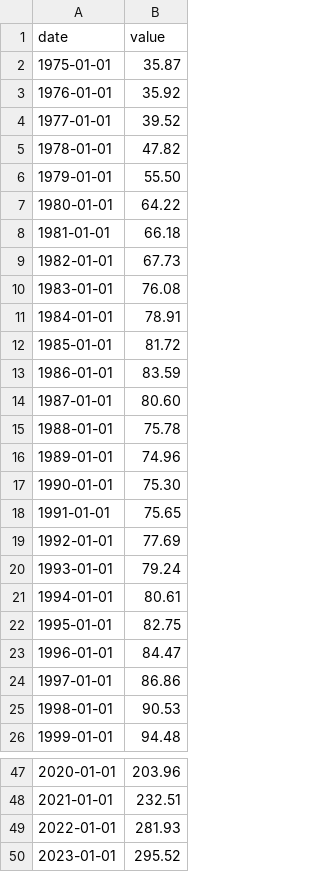
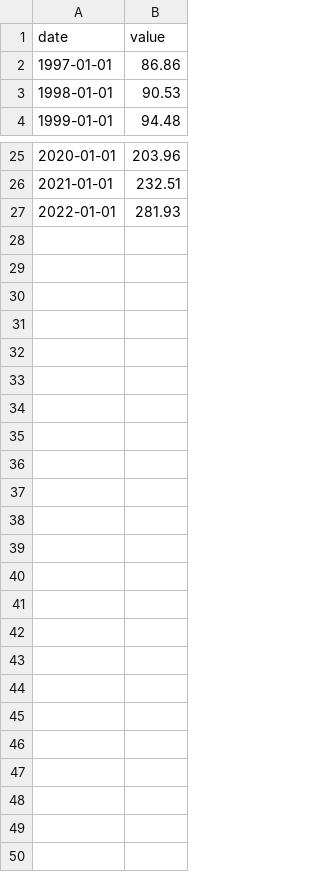
Before and after one commit to ehxewri/ProjectOne_Team2, a CSV file: resources/United_States_TX_Denton_House_Price_Index.csv, drawn as a sheet; only a part is shown, gaps mark what is left out.

```diff
--- a/resources/United_States_TX_Denton_House_Price_Index.csv
+++ b/resources/United_States_TX_Denton_House_Price_Index.csv
@@ -1,24 +1,2 @@
 date,value
-1975-01-01,35.87
-1976-01-01,35.92
-1977-01-01,39.52
-1978-01-01,47.82
-1979-01-01,55.50
-1980-01-01,64.22
-1981-01-01,66.18
-1982-01-01,67.73
-1983-01-01,76.08
-1984-01-01,78.91
-1985-01-01,81.72
-1986-01-01,83.59
-1987-01-01,80.60
-1988-01-01,75.78
-1989-01-01,74.96
-1990-01-01,75.30
-1991-01-01,75.65
-1992-01-01,77.69
-1993-01-01,79.24
-1994-01-01,80.61
-1995-01-01,82.75
-1996-01-01,84.47
 1997-01-01,86.86
@@ -49,2 +27 @@ date,value
 2022-01-01,281.93
-2023-01-01,295.52
```
Also changed, not shown: resources/United_States_TX_Collin_Household_Income.csv, resources/United_States_TX_Dallas_House_Price_Index.csv, 13 other files.
